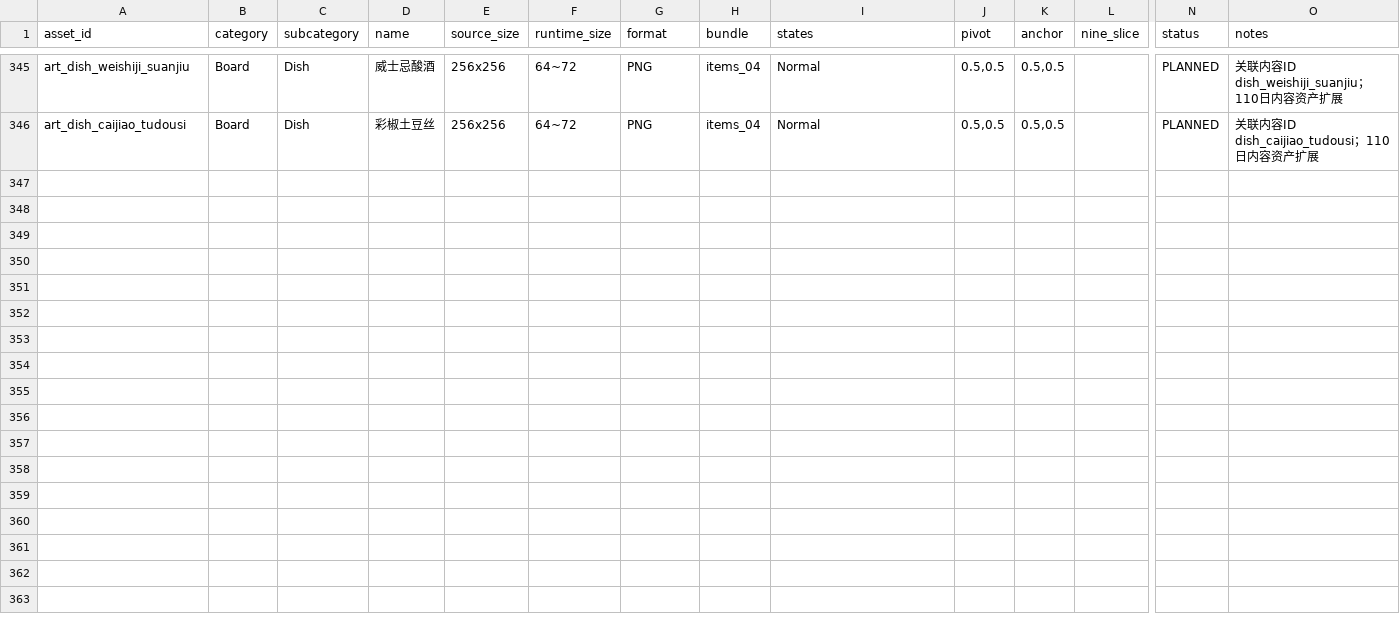
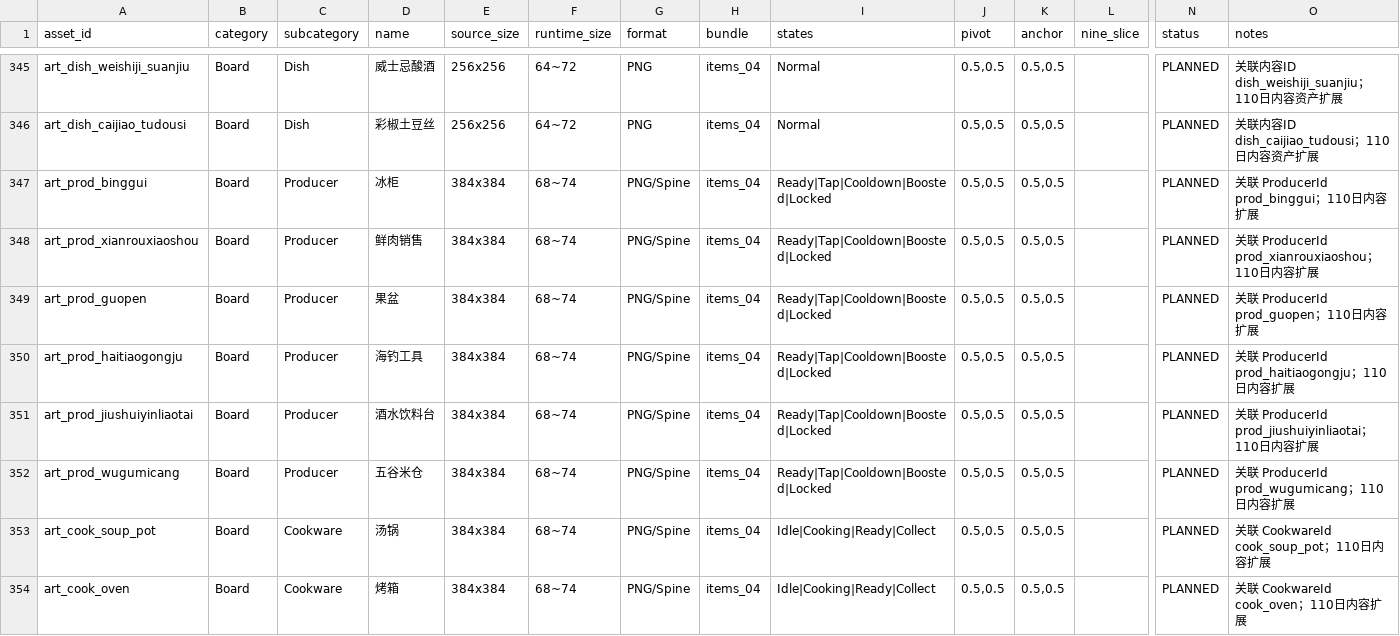
Before and after one commit to lingdianlingdian/femsj, a CSV file: production-data/v4/art/assets_master.csv, drawn as a sheet; only a part is shown, gaps mark what is left out; rows hold the shown columns only; the diff names each change by its address in the sheet, - before the commit and + after, or states it on an @@ line.

Commit message:
art(v4): register full producer and cookware assets

```diff
--- a/production-data/v4/art/assets_master.csv
+++ b/production-data/v4/art/assets_master.csv
+row 347: art_prod_binggui | Board | Producer | 冰柜 | 384x384 | 68~74 | PNG/Spine | items_04 | Ready|Tap|Cooldown|Boosted|Locked | 0.5,0.5 | 0.5,0.5 |  | PLANNED | 关联 ProducerId prod_binggui；110日内容扩展
+row 348: art_prod_xianrouxiaoshou | Board | Producer | 鲜肉销售 | 384x384 | 68~74 | PNG/Spine | items_04 | Ready|Tap|Cooldown|Boosted|Locked | 0.5,0.5 | 0.5,0.5 |  | PLANNED | 关联 ProducerId prod_xianrouxiaoshou；110日内容扩展
+row 349: art_prod_guopen | Board | Producer | 果盆 | 384x384 | 68~74 | PNG/Spine | items_04 | Ready|Tap|Cooldown|Boosted|Locked | 0.5,0.5 | 0.5,0.5 |  | PLANNED | 关联 ProducerId prod_guopen；110日内容扩展
+row 350: art_prod_haitiaogongju | Board | Producer | 海钓工具 | 384x384 | 68~74 | PNG/Spine | items_04 | Ready|Tap|Cooldown|Boosted|Locked | 0.5,0.5 | 0.5,0.5 |  | PLANNED | 关联 ProducerId prod_haitiaogongju；110日内容扩展
+row 351: art_prod_jiushuiyinliaotai | Board | Producer | 酒水饮料台 | 384x384 | 68~74 | PNG/Spine | items_04 | Ready|Tap|Cooldown|Boosted|Locked | 0.5,0.5 | 0.5,0.5 |  | PLANNED | 关联 ProducerId prod_jiushuiyinliaotai；110日内容扩展
+row 352: art_prod_wugumicang | Board | Producer | 五谷米仓 | 384x384 | 68~74 | PNG/Spine | items_04 | Ready|Tap|Cooldown|Boosted|Locked | 0.5,0.5 | 0.5,0.5 |  | PLANNED | 关联 ProducerId prod_wugumicang；110日内容扩展
+row 353: art_cook_soup_pot | Board | Cookware | 汤锅 | 384x384 | 68~74 | PNG/Spine | items_04 | Idle|Cooking|Ready|Collect | 0.5,0.5 | 0.5,0.5 |  | PLANNED | 关联 CookwareId cook_soup_pot；110日内容扩展
+row 354: art_cook_oven | Board | Cookware | 烤箱 | 384x384 | 68~74 | PNG/Spine | items_04 | Idle|Cooking|Ready|Collect | 0.5,0.5 | 0.5,0.5 |  | PLANNED | 关联 CookwareId cook_oven；110日内容扩展
```
